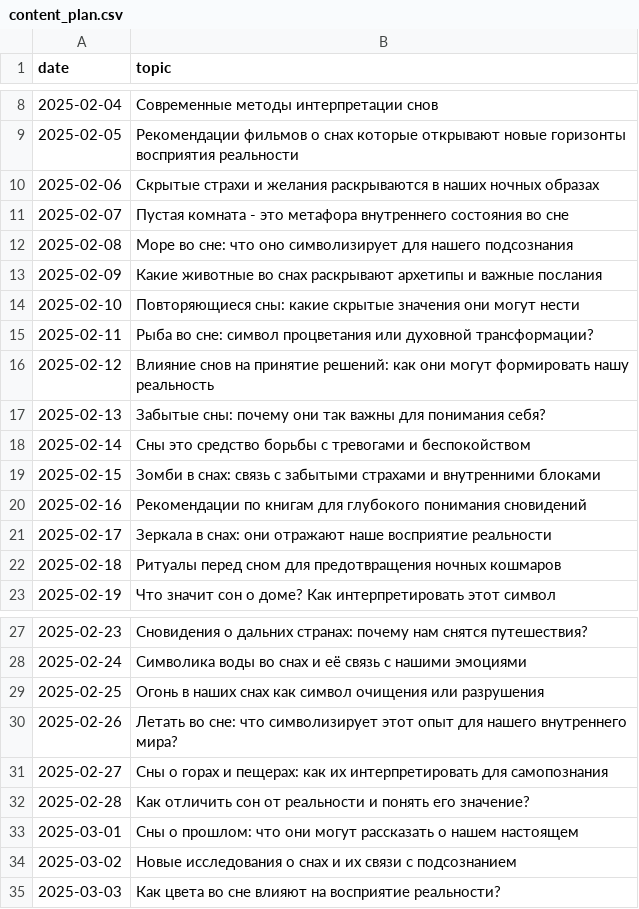
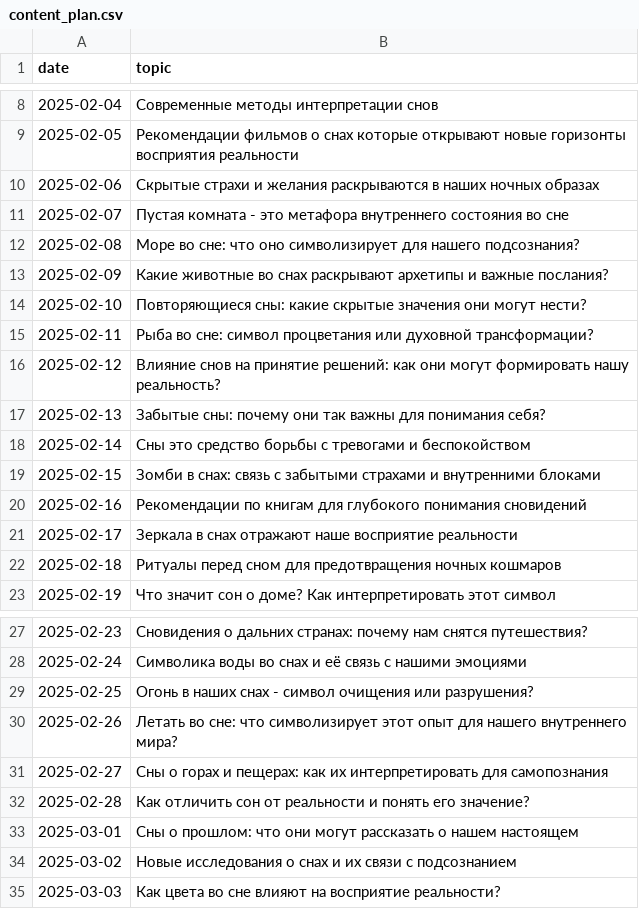
Before and after one commit to No1zilla/somniaai, a CSV file: content_plan.csv, drawn as a sheet; only a part is shown, gaps mark what is left out.

Commit message:
Update content_plan.csv
редакция тем февраль/март

```diff
--- a/content_plan.csv
+++ b/content_plan.csv
@@ -11,7 +11,7 @@ date,topic
 2025-02-07,Пустая комната - это метафора внутреннего состояния во сне
-2025-02-08,Море во сне: что оно символизирует для нашего подсознания
-2025-02-09,Какие животные во снах раскрывают архетипы и важные послания
-2025-02-10,Повторяющиеся сны: какие скрытые значения они могут нести
+2025-02-08,Море во сне: что оно символизирует для нашего подсознания?
+2025-02-09,Какие животные во снах раскрывают архетипы и важные послания?
+2025-02-10,Повторяющиеся сны: какие скрытые значения они могут нести?
 2025-02-11,Рыба во сне: символ процветания или духовной трансформации?
-2025-02-12,Влияние снов на принятие решений: как они могут формировать нашу реальность
+2025-02-12,Влияние снов на принятие решений: как они могут формировать нашу реальность?
 2025-02-13,Забытые сны: почему они так важны для понимания себя?
@@ -20,3 +20,3 @@ date,topic
 2025-02-16,Рекомендации по книгам для глубокого понимания сновидений
-2025-02-17,Зеркала в снах: они отражают наше восприятие реальности
+2025-02-17,Зеркала в снах отражают наше восприятие реальности
 2025-02-18,Ритуалы перед сном для предотвращения ночных кошмаров
@@ -28,3 +28,3 @@ date,topic
 2025-02-24,Символика воды во снах и её связь с нашими эмоциями
-2025-02-25,Огонь в наших снах как символ очищения или разрушения
+2025-02-25,Огонь в наших снах - символ очищения или разрушения?
 2025-02-26,Летать во сне: что символизирует этот опыт для нашего внутреннего мира?
```
